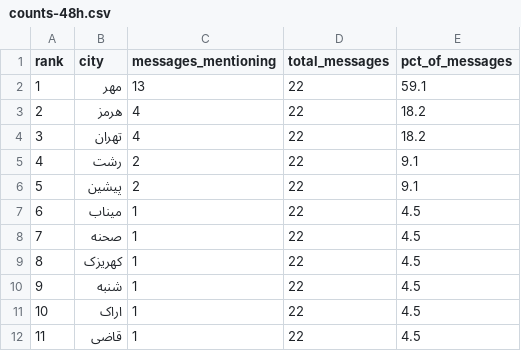
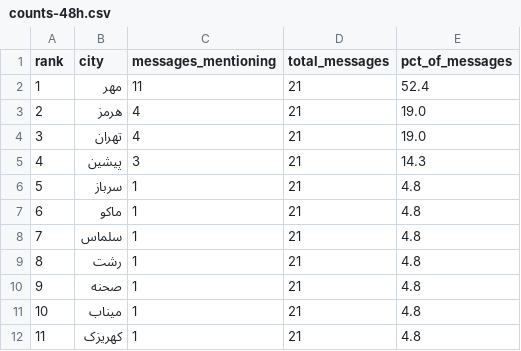
Before and after one commit to Baggiest/ZADAN, a CSV file: public/sample/counts-48h.csv, drawn as a sheet.

```diff
--- a/public/sample/counts-48h.csv
+++ b/public/sample/counts-48h.csv
@@ -1,12 +1,12 @@
 rank,city,messages_mentioning,total_messages,pct_of_messages
-1,مهر,13,22,59.1
-2,هرمز,4,22,18.2
-3,تهران,4,22,18.2
-4,رشت,2,22,9.1
-5,پیشین,2,22,9.1
-6,میناب,1,22,4.5
-7,صحنه,1,22,4.5
-8,کهریزک,1,22,4.5
-9,شنبه,1,22,4.5
-10,اراک,1,22,4.5
-11,قاضی,1,22,4.5
+1,مهر,11,21,52.4
+2,هرمز,4,21,19.0
+3,تهران,4,21,19.0
+4,پیشین,3,21,14.3
+5,سرباز,1,21,4.8
+6,ماکو,1,21,4.8
+7,سلماس,1,21,4.8
+8,رشت,1,21,4.8
+9,صحنه,1,21,4.8
+10,میناب,1,21,4.8
+11,کهریزک,1,21,4.8
```
Also changed, not shown: public/sample/counts-72h.csv, 2 other files.
